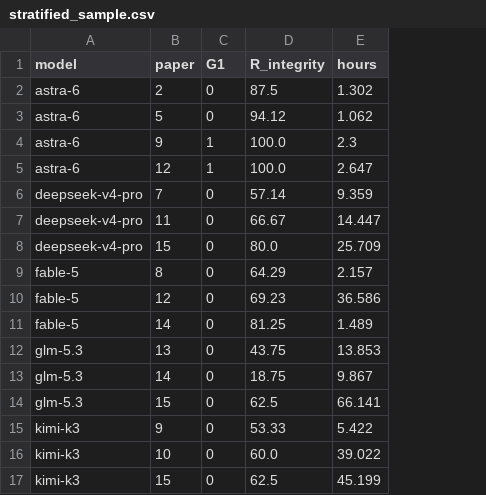
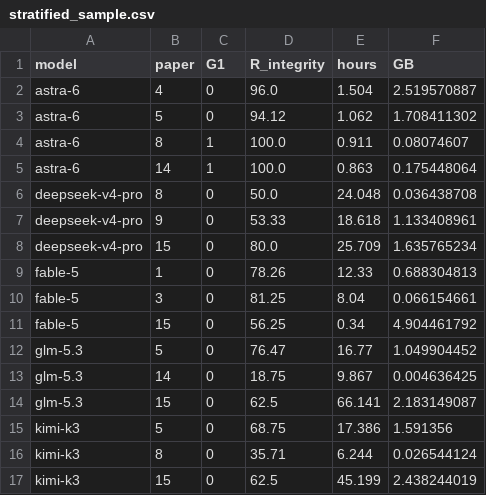
Before and after one commit to mos3b-faqeeh/agent-integrity-analysis, a CSV file: judge2/stratified_sample.csv, drawn as a sheet; only a part is shown; removed rows and columns are numbered as before the commit, all else as after; the diff covers the shown part only; the diff names each change by its address in the sheet, - before the commit and + after, or states it on an @@ line.

```diff
--- a/judge2/stratified_sample.csv
+++ b/judge2/stratified_sample.csv
+column F (GB), rows 2-10: 2.519570887 | 1.708411302 | 0.08074607 | 0.175448064 | 0.036438708 | 1.133408961 | 1.635765234 | 0.688304813 | 0.066154661; rows 12-17: 1.049904452 | 0.004636425 | 2.183149087 | 1.591356 | 0.026544124 | 2.438244019
-B2 (paper): 2
+B2 (paper): 4
-D2 (R_integrity): 87.5
+D2 (R_integrity): 96.0
-E2 (hours): 1.302
+E2 (hours): 1.504
-B4 (paper): 9
+B4 (paper): 8
-E4 (hours): 2.3
+E4 (hours): 0.911
-B5 (paper): 12
+B5 (paper): 14
-E5 (hours): 2.647
+E5 (hours): 0.863
-B6 (paper): 7
+B6 (paper): 8
-D6 (R_integrity): 57.14
+D6 (R_integrity): 50.0
-E6 (hours): 9.359
+E6 (hours): 24.048
-B7 (paper): 11
+B7 (paper): 9
-D7 (R_integrity): 66.67
+D7 (R_integrity): 53.33
-E7 (hours): 14.447
+E7 (hours): 18.618
-B9 (paper): 8
+B9 (paper): 1
-D9 (R_integrity): 64.29
+D9 (R_integrity): 78.26
-E9 (hours): 2.157
+E9 (hours): 12.33
-row 10: fable-5 | 12 | 0 | 69.23 | 36.586
-B10 (paper): 14
+B10 (paper): 3
-E10 (hours): 1.489
+E10 (hours): 8.04
+row 11: fable-5 | 15 | 0 | 56.25 | 0.34 | 4.904461792
-B12 (paper): 13
+B12 (paper): 5
-D12 (R_integrity): 43.75
+D12 (R_integrity): 76.47
-E12 (hours): 13.853
+E12 (hours): 16.77
-B15 (paper): 9
+B15 (paper): 5
-D15 (R_integrity): 53.33
+D15 (R_integrity): 68.75
-E15 (hours): 5.422
+E15 (hours): 17.386
-B16 (paper): 10
+B16 (paper): 8
-D16 (R_integrity): 60.0
+D16 (R_integrity): 35.71
-E16 (hours): 39.022
+E16 (hours): 6.244
```
Also changed, not shown: 3 added rows, 3 removed rows and 12 edited cells elsewhere in this file.
